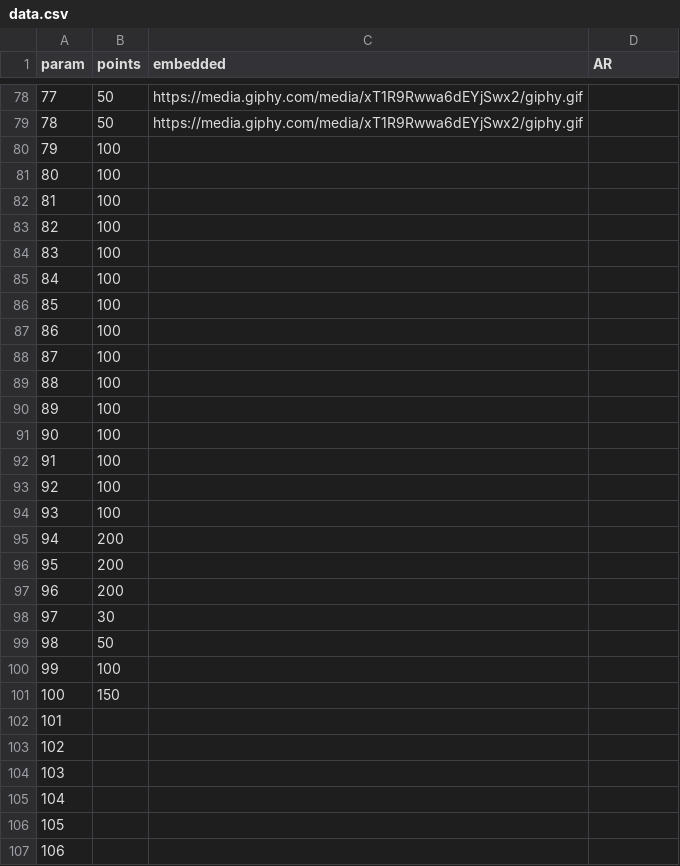
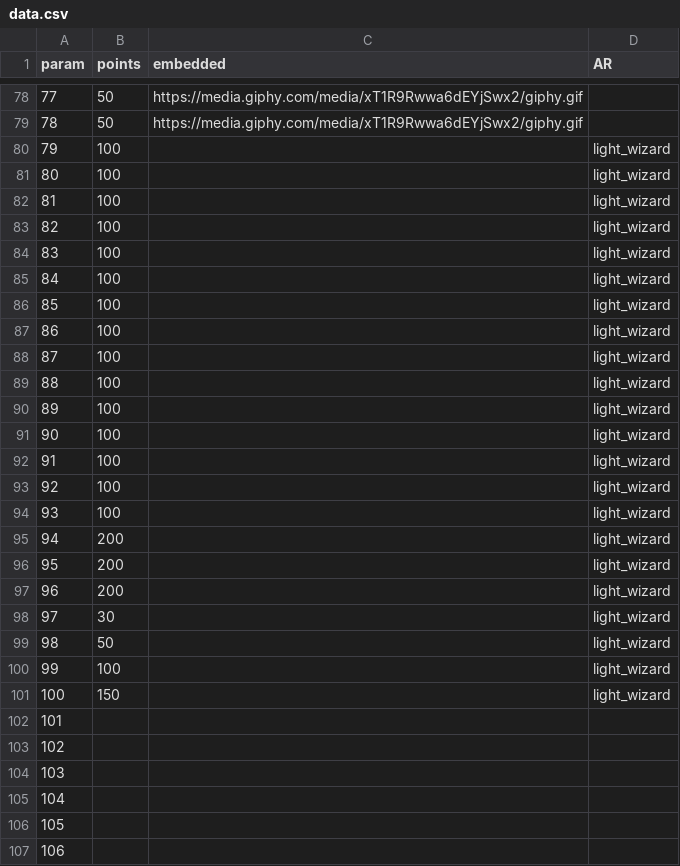
Before and after one commit to jordiplanas/qrs, a CSV file: parser/in/data.csv, drawn as a sheet; only a part is shown, gaps mark what is left out; the diff covers the shown part only.

Commit message:
updated correct data

```diff
--- a/parser/in/data.csv
+++ b/parser/in/data.csv
@@ -79,24 +79,24 @@ param,points,embedded,AR
 78,50,https://media.giphy.com/media/xT1R9Rwwa6dEYjSwx2/giphy.gif,
-79,100,,
-80,100,,
-81,100,,
-82,100,,
-83,100,,
-84,100,,
-85,100,,
-86,100,,
-87,100,,
-88,100,,
-89,100,,
-90,100,,
-91,100,,
-92,100,,
-93,100,,
-94,200,,
-95,200,,
-96,200,,
-97,30,,
-98,50,,
-99,100,,
-100,150,,
+79,100,,light_wizard
+80,100,,light_wizard
+81,100,,light_wizard
+82,100,,light_wizard
+83,100,,light_wizard
+84,100,,light_wizard
+85,100,,light_wizard
+86,100,,light_wizard
+87,100,,light_wizard
+88,100,,light_wizard
+89,100,,light_wizard
+90,100,,light_wizard
+91,100,,light_wizard
+92,100,,light_wizard
+93,100,,light_wizard
+94,200,,light_wizard
+95,200,,light_wizard
+96,200,,light_wizard
+97,30,,light_wizard
+98,50,,light_wizard
+99,100,,light_wizard
+100,150,,light_wizard
 101,,,
```
Also changed, not shown: 10 edited cells elsewhere in this file.
